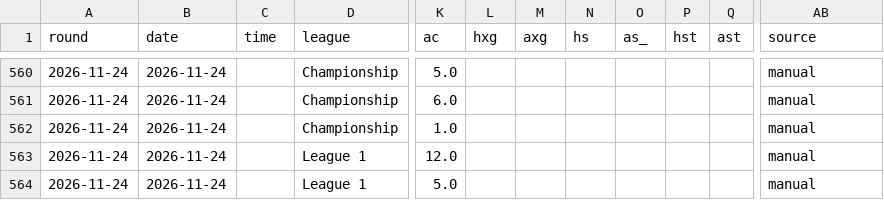
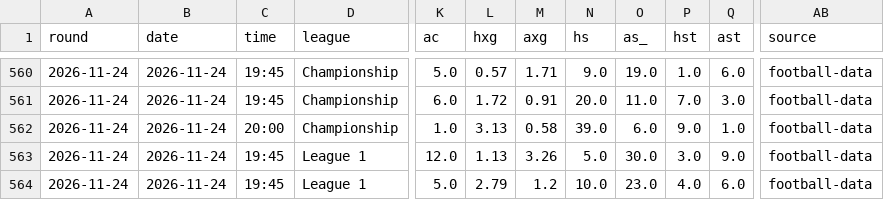
Before and after one commit to Pinocent/efl-corners, a CSV file: data/matches.csv, drawn as a sheet; only a part is shown, gaps mark what is left out; the diff covers the shown part only; the diff names each change by its address in the sheet, - before the commit and + after, or states it on an @@ line.

```diff
--- a/data/matches.csv
+++ b/data/matches.csv
-C560:C561 (time): (empty)
+C560:C561 (time): 19:45
-L560 (hxg): (empty)
+L560 (hxg): 0.57
-M560 (axg): (empty)
+M560 (axg): 1.71
-N560 (hs): (empty)
+N560 (hs): 9.0
-O560 (as_): (empty)
+O560 (as_): 19.0
-P560 (hst): (empty)
+P560 (hst): 1.0
-Q560 (ast): (empty)
+Q560 (ast): 6.0
-AB560:AB564 (source): manual
+AB560:AB564 (source): football-data
-L561 (hxg): (empty)
+L561 (hxg): 1.72
-M561 (axg): (empty)
+M561 (axg): 0.91
-N561 (hs): (empty)
+N561 (hs): 20.0
-O561 (as_): (empty)
+O561 (as_): 11.0
-P561 (hst): (empty)
+P561 (hst): 7.0
-Q561 (ast): (empty)
+Q561 (ast): 3.0
-C562 (time): (empty)
+C562 (time): 20:00
-L562 (hxg): (empty)
+L562 (hxg): 3.13
-M562 (axg): (empty)
+M562 (axg): 0.58
-N562 (hs): (empty)
+N562 (hs): 39.0
-O562 (as_): (empty)
+O562 (as_): 6.0
-P562 (hst): (empty)
+P562 (hst): 9.0
-Q562 (ast): (empty)
+Q562 (ast): 1.0
-C563:C564 (time): (empty)
+C563:C564 (time): 19:45
-L563 (hxg): (empty)
+L563 (hxg): 1.13
-M563 (axg): (empty)
+M563 (axg): 3.26
-N563 (hs): (empty)
+N563 (hs): 5.0
-O563 (as_): (empty)
+O563 (as_): 30.0
-P563 (hst): (empty)
+P563 (hst): 3.0
-Q563 (ast): (empty)
+Q563 (ast): 9.0
-L564 (hxg): (empty)
+L564 (hxg): 2.79
-M564 (axg): (empty)
+M564 (axg): 1.2
-N564 (hs): (empty)
+N564 (hs): 10.0
-O564 (as_): (empty)
+O564 (as_): 23.0
-P564 (hst): (empty)
+P564 (hst): 4.0
-Q564 (ast): (empty)
+Q564 (ast): 6.0
```
Also changed, not shown: 106 edited cells elsewhere in this file, data/predictions.csv, 2 other files.
